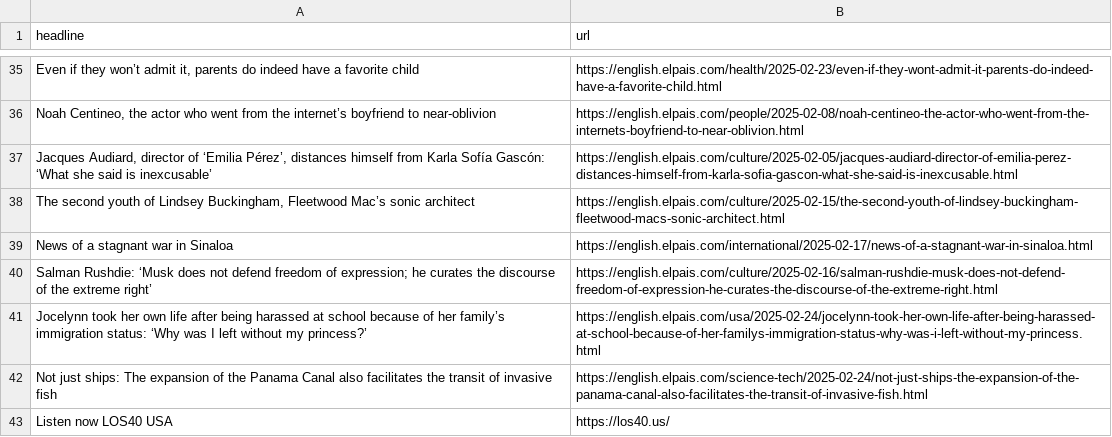
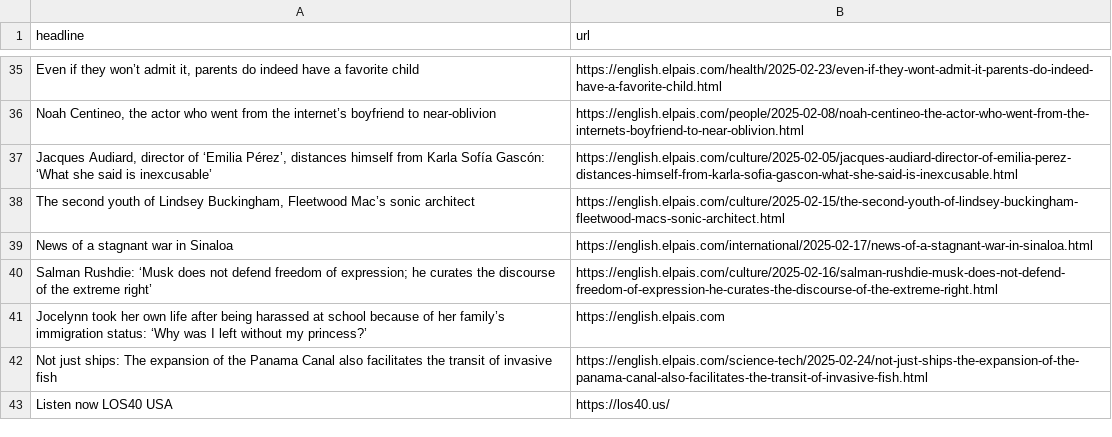
Before and after one commit to berberebecca/el-pais-autoscraper, a CSV file: headlines.csv, drawn as a sheet; only a part is shown, gaps mark what is left out; the diff covers the shown part only.

```diff
--- a/headlines.csv
+++ b/headlines.csv
@@ -40,3 +40,3 @@ News of a stagnant war in Sinaloa,https://english.elpais.com/international/2025-
 Salman Rushdie: ‘Musk does not defend freedom of expression; he curates the discourse of the extreme right’  ,https://english.elpais.com/culture/2025-02-16/salman-rushdie-musk-does-not-defend-freedom-of-expression-he-curates-the-discourse-of-the-extreme-right.html
-Jocelynn took her own life after being harassed at school because of her family’s immigration status: ‘Why was I left without my princess?’,https://english.elpais.com/usa/2025-02-24/jocelynn-took-her-own-life-after-being-harassed-at-school-because-of-her-familys-immigration-status-why-was-i-left-without-my-princess.html
+Jocelynn took her own life after being harassed at school because of her family’s immigration status: ‘Why was I left without my princess?’,https://english.elpais.com
 Not just ships: The expansion of the Panama Canal also facilitates the transit of invasive fish,https://english.elpais.com/science-tech/2025-02-24/not-just-ships-the-expansion-of-the-panama-canal-also-facilitates-the-transit-of-invasive-fish.html
```
Also changed, not shown: 4 added rows, 4 removed rows and 1 edited cell elsewhere in this file.
